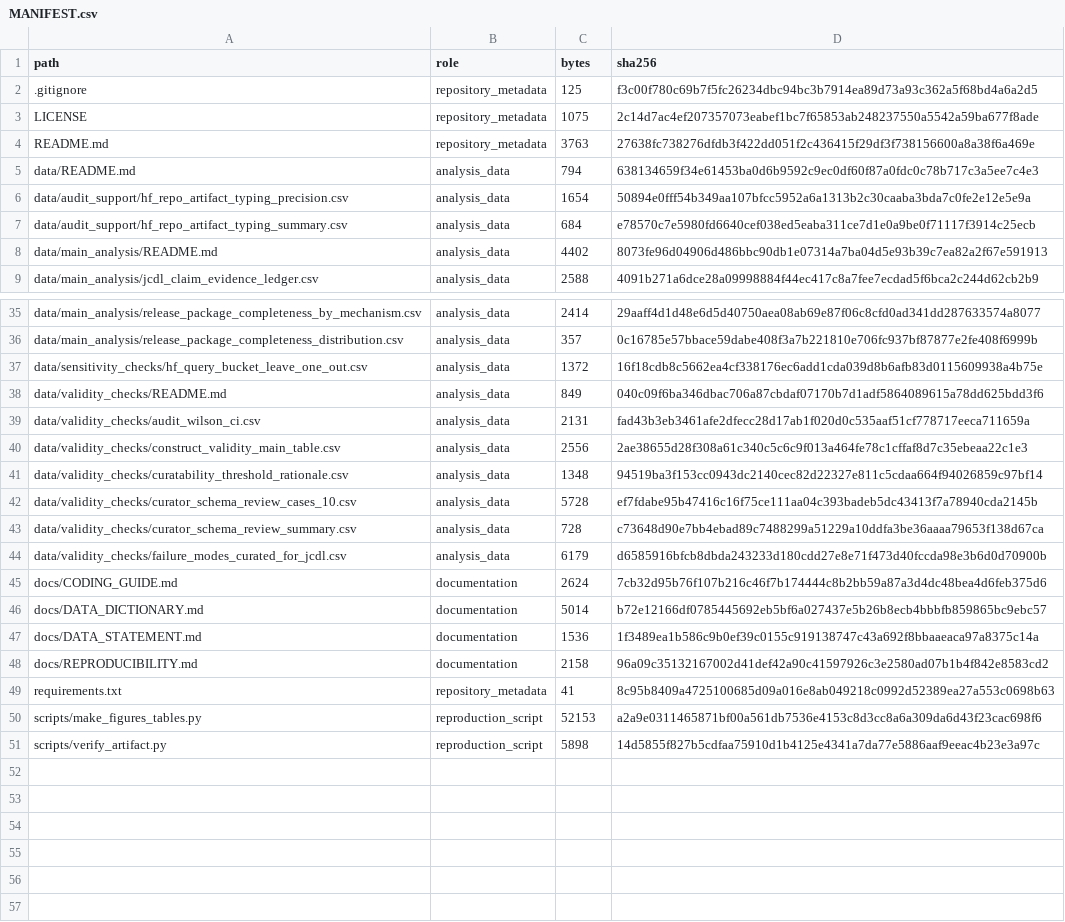
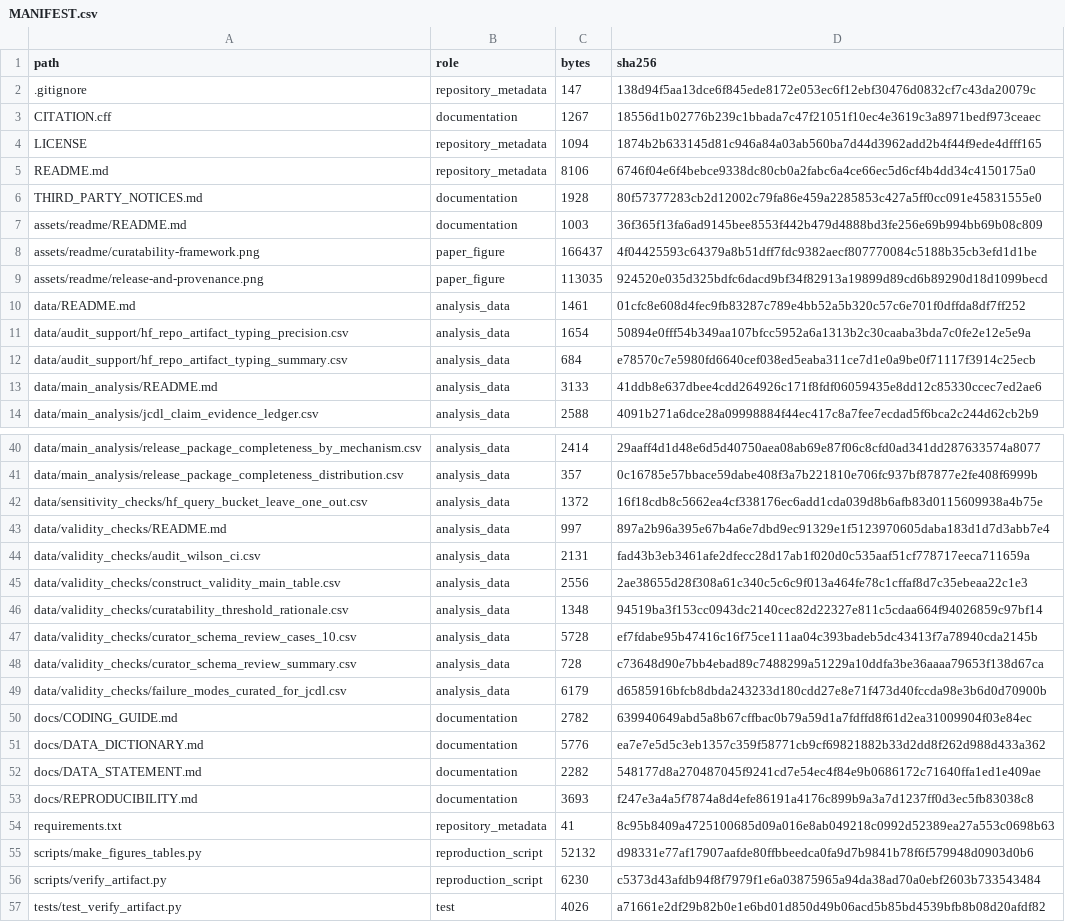
Before and after one commit to AndyLu666/VNYC-Open_Source_LLM_Study, a CSV file: MANIFEST.csv, drawn as a sheet; only a part is shown, gaps mark what is left out.

Commit message:
Polish JCDL research repository, figures, citation, and release workflow

```diff
--- a/MANIFEST.csv
+++ b/MANIFEST.csv
@@ -1,9 +1,14 @@
 path,role,bytes,sha256
-.gitignore,repository_metadata,125,f3c00f780c69b7f5fc26234dbc94bc3b7914ea89d73a93c362a5f68bd4a6a2d5
-LICENSE,repository_metadata,1075,2c14d7ac4ef207357073eabef1bc7f65853ab248237550a5542a59ba677f8ade
-README.md,repository_metadata,3763,27638fc738276dfdb3f422dd051f2c436415f29df3f738156600a8a38f6a469e
-data/README.md,analysis_data,794,638134659f34e61453ba0d6b9592c9ec0df60f87a0fdc0c78b717c3a5ee7c4e3
+.gitignore,repository_metadata,147,138d94f5aa13dce6f845ede8172e053ec6f12ebf30476d0832cf7c43da20079c
+CITATION.cff,documentation,1267,18556d1b02776b239c1bbada7c47f21051f10ec4e3619c3a8971bedf973ceaec
+LICENSE,repository_metadata,1094,1874b2b633145d81c946a84a03ab560ba7d44d3962add2b4f44f9ede4dfff165
+README.md,repository_metadata,8106,6746f04e6f4bebce9338dc80cb0a2fabc6a4ce66ec5d6cf4b4dd34c4150175a0
+THIRD_PARTY_NOTICES.md,documentation,1928,80f57377283cb2d12002c79fa86e459a2285853c427a5ff0cc091e45831555e0
+assets/readme/README.md,documentation,1003,36f365f13fa6ad9145bee8553f442b479d4888bd3fe256e69b994bb69b08c809
+assets/readme/curatability-framework.png,paper_figure,166437,4f04425593c64379a8b51dff7fdc9382aecf807770084c5188b35cb3efd1d1be
+assets/readme/release-and-provenance.png,paper_figure,113035,924520e035d325bdfc6dacd9bf34f82913a19899d89cd6b89290d18d1099becd
+data/README.md,analysis_data,1461,01cfc8e608d4fec9fb83287c789e4bb52a5b320c57c6e701f0dffda8df7ff252
 data/audit_support/hf_repo_artifact_typing_precision.csv,analysis_data,1654,50894e0fff54b349aa107bfcc5952a6a1313b2c30caaba3bda7c0fe2e12e5e9a
 data/audit_support/hf_repo_artifact_typing_summary.csv,analysis_data,684,e78570c7e5980fd6640cef038ed5eaba311ce7d1e0a9be0f71117f3914c25ecb
-data/main_analysis/README.md,analysis_data,4402,8073fe96d04906d486bbc90db1e07314a7ba04d5e93b39c7ea82a2f67e591913
+data/main_analysis/README.md,analysis_data,3133,41ddb8e637dbee4cdd264926c171f8fdf06059435e8dd12c85330ccec7ed2ae6
 data/main_analysis/jcdl_claim_evidence_ledger.csv,analysis_data,2588,4091b271a6dce28a09998884f44ec417c8a7fee7ecdad5f6bca2c244d62cb2b9
@@ -37,3 +42,3 @@ data/main_analysis/release_package_completeness_distribution.csv,analysis_data,3
 data/sensitivity_checks/hf_query_bucket_leave_one_out.csv,analysis_data,1372,16f18cdb8c5662ea4cf338176ec6add1cda039d8b6afb83d0115609938a4b75e
-data/validity_checks/README.md,analysis_data,849,040c09f6ba346dbac706a87cbdaf07170b7d1adf5864089615a78dd625bdd3f6
+data/validity_checks/README.md,analysis_data,997,897a2b96a395e67b4a6e7dbd9ec91329e1f5123970605daba183d1d7d3abb7e4
 data/validity_checks/audit_wilson_ci.csv,analysis_data,2131,fad43b3eb3461afe2dfecc28d17ab1f020d0c535aaf51cf778717eeca711659a
@@ -44,8 +49,9 @@ data/validity_checks/curator_schema_review_summary.csv,analysis_data,728,c73648d
 data/validity_checks/failure_modes_curated_for_jcdl.csv,analysis_data,6179,d6585916bfcb8dbda243233d180cdd27e8e71f473d40fccda98e3b6d0d70900b
-docs/CODING_GUIDE.md,documentation,2624,7cb32d95b76f107b216c46f7b174444c8b2bb59a87a3d4dc48bea4d6feb375d6
-docs/DATA_DICTIONARY.md,documentation,5014,b72e12166df0785445692eb5bf6a027437e5b26b8ecb4bbbfb859865bc9ebc57
-docs/DATA_STATEMENT.md,documentation,1536,1f3489ea1b586c9b0ef39c0155c919138747c43a692f8bbaaeaca97a8375c14a
-docs/REPRODUCIBILITY.md,documentation,2158,96a09c35132167002d41def42a90c41597926c3e2580ad07b1b4f842e8583cd2
+docs/CODING_GUIDE.md,documentation,2782,639940649abd5a8b67cffbac0b79a59d1a7fdffd8f61d2ea31009904f03e84ec
+docs/DATA_DICTIONARY.md,documentation,5776,ea7e7e5d5c3eb1357c359f58771cb9cf69821882b33d2dd8f262d988d433a362
+docs/DATA_STATEMENT.md,documentation,2282,548177d8a270487045f9241cd7e54ec4f84e9b0686172c71640ffa1ed1e409ae
+docs/REPRODUCIBILITY.md,documentation,3693,f247e3a4a5f7874a8d4efe86191a4176c899b9a3a7d1237ff0d3ec5fb83038c8
 requirements.txt,repository_metadata,41,8c95b8409a4725100685d09a016e8ab049218c0992d52389ea27a553c0698b63
-scripts/make_figures_tables.py,reproduction_script,52153,a2a9e0311465871bf00a561db7536e4153c8d3cc8a6a309da6d43f23cac698f6
-scripts/verify_artifact.py,reproduction_script,5898,14d5855f827b5cdfaa75910d1b4125e4341a7da77e5886aaf9eeac4b23e3a97c
+scripts/make_figures_tables.py,reproduction_script,52132,d98331e77af17907aafde80ffbbeedca0fa9d7b9841b78f6f579948d0903d0b6
+scripts/verify_artifact.py,reproduction_script,6230,c5373d43afdb94f8f7979f1e6a03875965a94da38ad70a0ebf2603b733543484
+tests/test_verify_artifact.py,test,4026,a71661e2df29b82b0e1e6bd01d850d49b06acd5b85bd4539bfb8b08d20afdf82
```
Also changed, not shown: 18 other files.
